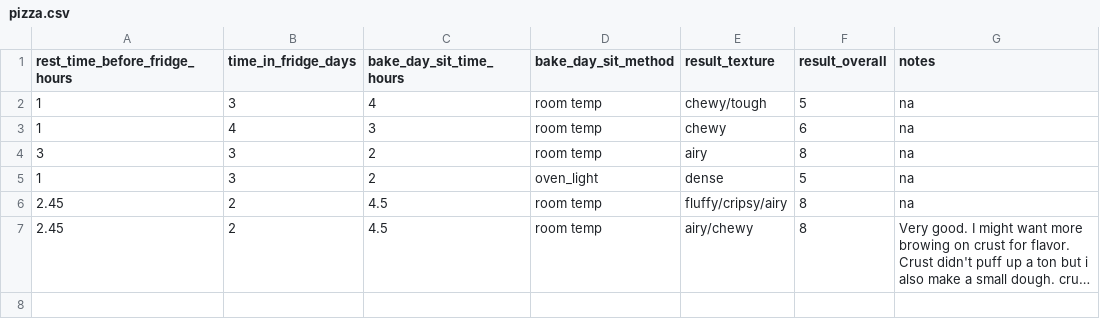
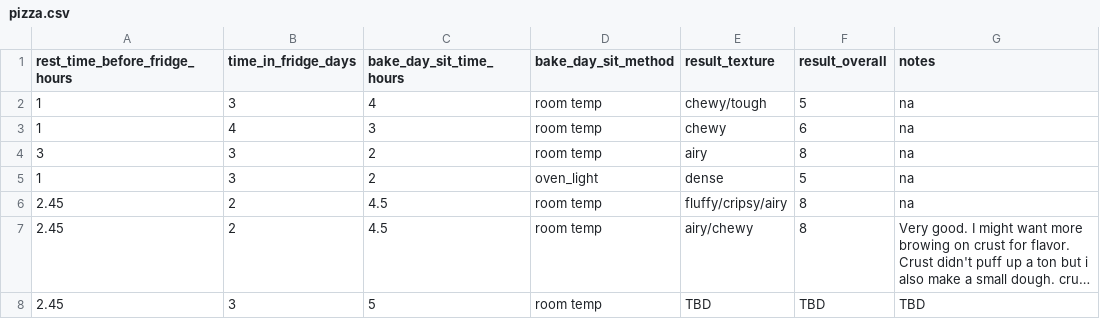
Before and after one commit to aheiner2001/Machine-Learning, a CSV file: pizza.csv, drawn as a sheet; long unchanged cells end in …; the diff names each change by its address in the sheet, - before the commit and + after, or states it on an @@ line.

Commit message:
add result

```diff
--- a/pizza.csv
+++ b/pizza.csv
+row 8: 2.45 | 3 | 5 | room temp | TBD | TBD | TBD
```
